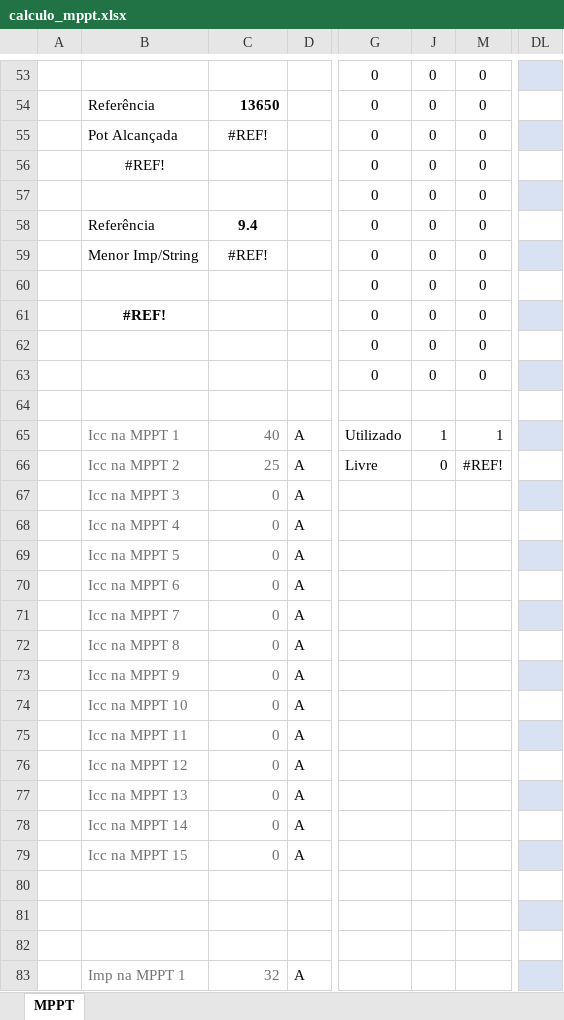
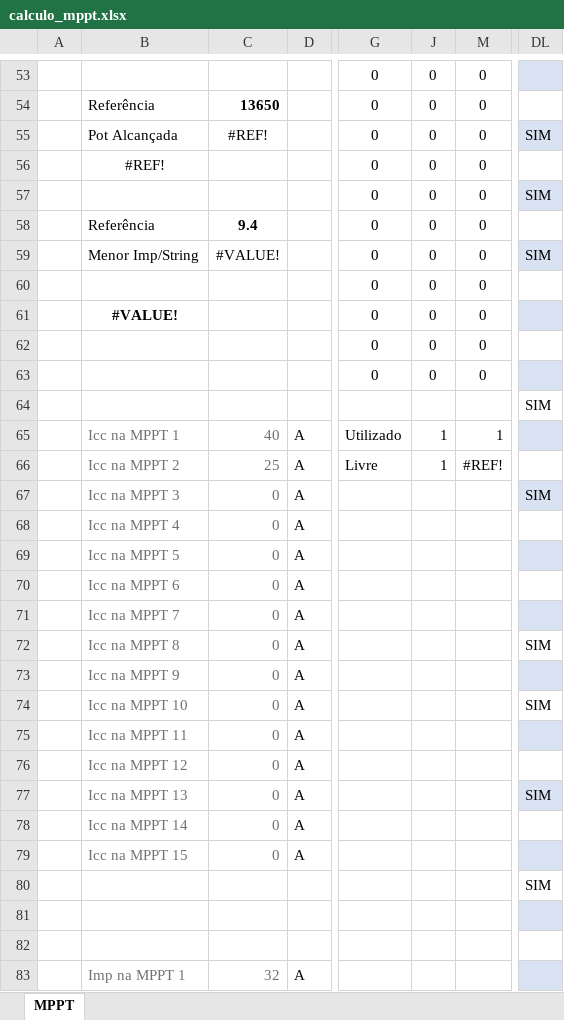
Before and after one commit to EnzoAndradeF/dimensionador-solar, an Excel workbook: calculo_mppt.xlsx, sheet MPPT, drawn as a sheet; only a part is shown, gaps mark what is left out; values as stored, in another font and other column widths than the file's, no borders; charts and pictures and conditional formats and table styles not drawn; the diff covers the shown part only; the diff names each change by its address in the sheet, - before the commit and + after, or states it on an @@ line.

```diff
--- a/calculo_mppt.xlsx (sheet MPPT)
+++ b/calculo_mppt.xlsx (sheet MPPT)
-DL55: (empty)
+DL55: SIM
-DL57: (empty)
+DL57: SIM
-C59: #REF!
+C59: #VALUE!
-DL59: (empty)
+DL59: SIM
-B61: #REF!
+B61: #VALUE!
-DL64: (empty)
+DL64: SIM
-J66: 0
+J66: 1
-DL67: (empty)
+DL67: SIM
-DL72: (empty)
+DL72: SIM
-DL74: (empty)
+DL74: SIM
-DL77: (empty)
+DL77: SIM
-DL80: (empty)
+DL80: SIM
```
Also changed, not shown: 38 edited cells and cell formats elsewhere in this sheet, hidden cells, 1 other file.
